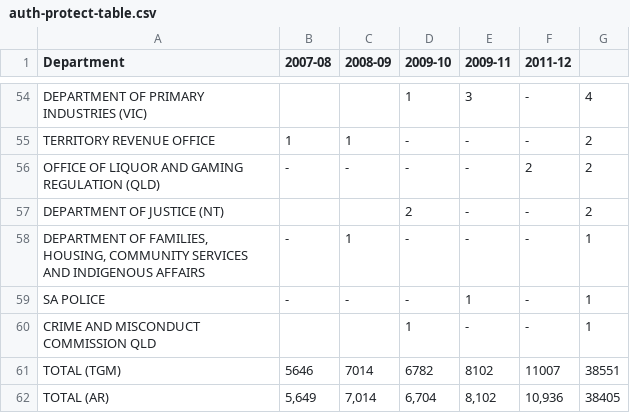
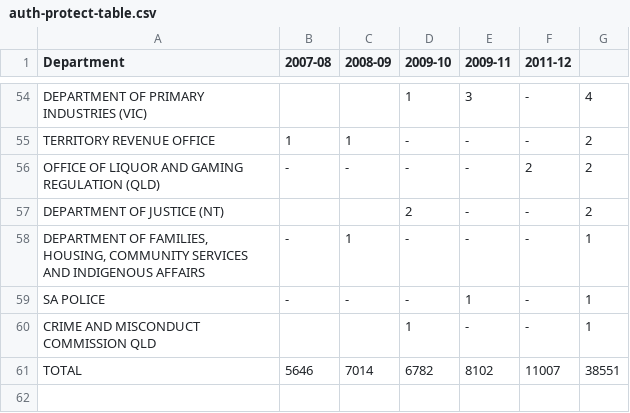
Before and after one commit to TheGlobalMail/telco-interceptions-vis, a CSV file: data/auth-protect-table.csv, drawn as a sheet; only a part is shown, gaps mark what is left out.

```diff
--- a/data/auth-protect-table.csv
+++ b/data/auth-protect-table.csv
@@ -60,3 +60,2 @@ SA POLICE,-,-,-,1,-,1
 CRIME AND MISCONDUCT COMMISSION QLD,,,1,-,-,1
-TOTAL (TGM),5646,7014,6782,8102,11007,38551
-TOTAL (AR),"5,649","7,014","6,704","8,102","10,936",38405
+TOTAL,5646,7014,6782,8102,11007,38551
```
Also changed, not shown: data/auth-exist-table.csv, 5 other files.
